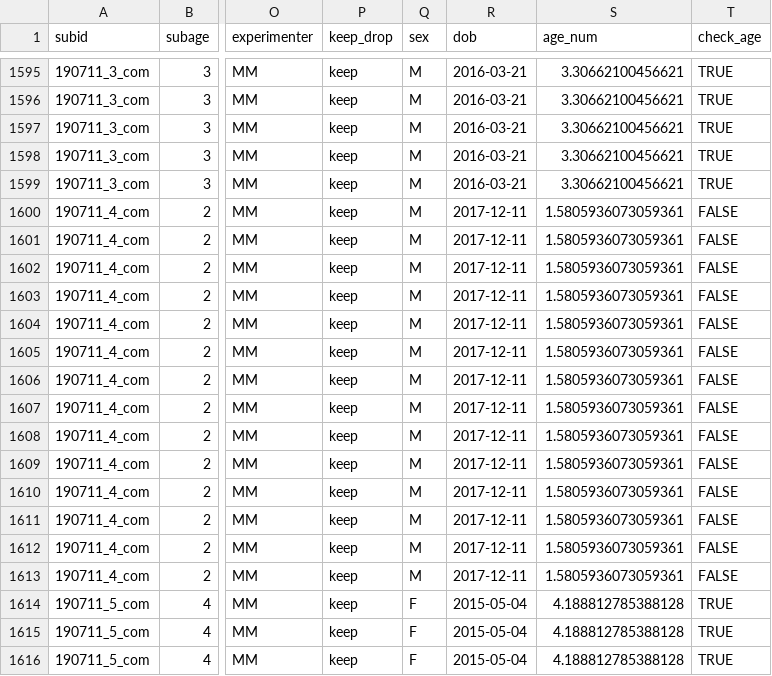
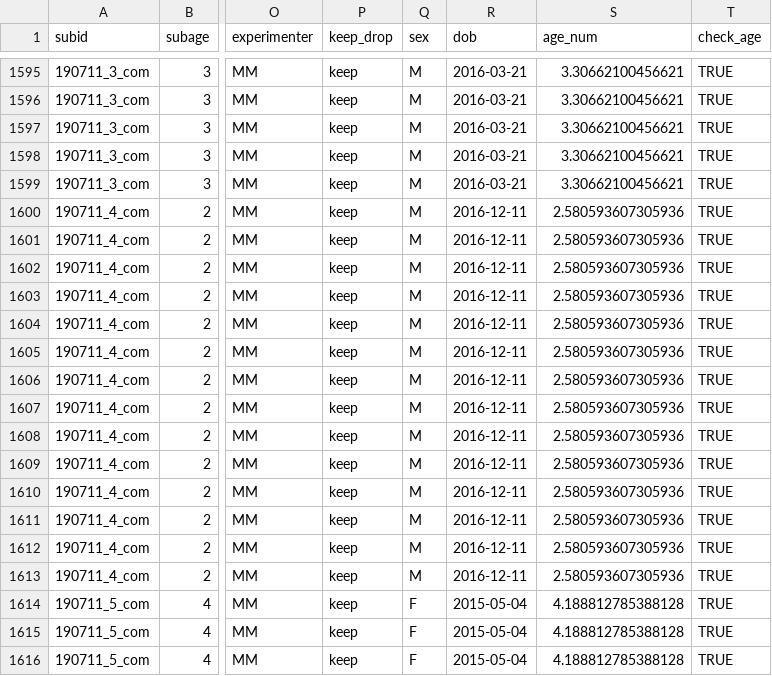
Before and after one commit to manuelbohn/spin, a CSV file: data/combination.csv, drawn as a sheet; only a part is shown, gaps mark what is left out; the diff covers the shown part only; the diff names each change by its address in the sheet, - before the commit and + after, or states it on an @@ line.

```diff
--- a/data/combination.csv
+++ b/data/combination.csv
-R1600:R1613 (dob): 2017-12-11
+R1600:R1613 (dob): 2016-12-11
-S1600:S1613 (age_num): 1.5805936073059361
+S1600:S1613 (age_num): 2.580593607305936
-T1600:T1613 (check_age): FALSE
+T1600:T1613 (check_age): TRUE
```
Also changed, not shown: 100 edited cells elsewhere in this file, 4 other files.
